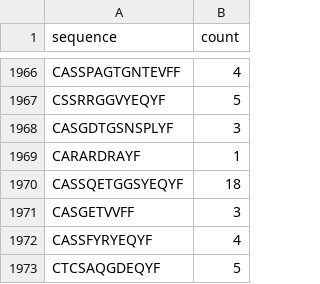
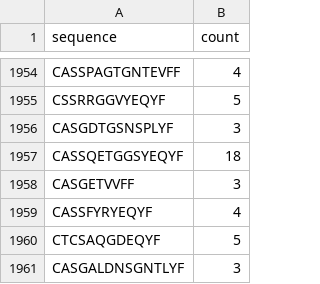
Before and after one commit to i3-unit/TCRpeg_i3, a CSV file: sample_data/sample_2.csv, drawn as a sheet; only a part is shown, gaps mark what is left out; the shorter side is filled out with more unchanged rows; the diff covers the shown part only.

```diff
--- a/sample_data/sample_2.csv
+++ b/sample_data/sample_2.csv
@@ -1968,3 +1956,2 @@ CSSRRGGVYEQYF,5
 CASGDTGSNSPLYF,3
-CARARDRAYF,1
 CASSQETGGSYEQYF,18
```
Also changed, not shown: 16 removed rows elsewhere in this file.
